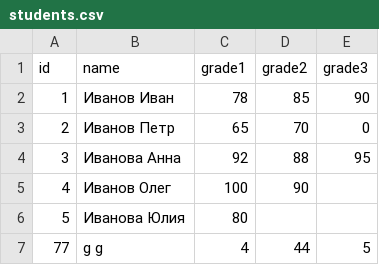
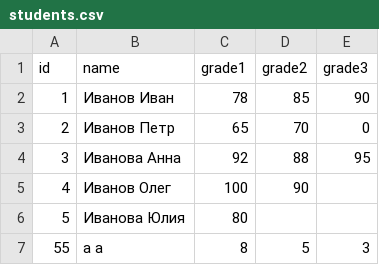
Before and after one commit to Andrew-V-o/Python-project-3-cours, a CSV file: lab2/data/students.csv, drawn as a sheet.

```diff
--- a/lab2/data/students.csv
+++ b/lab2/data/students.csv
@@ -6,2 +6,2 @@ id,name,grade1,grade2,grade3
 5,Иванова Юлия,80,,
-77,g g,4,44,5
+55,а а,8,5,3
```
Also changed, not shown: 4 other files.
